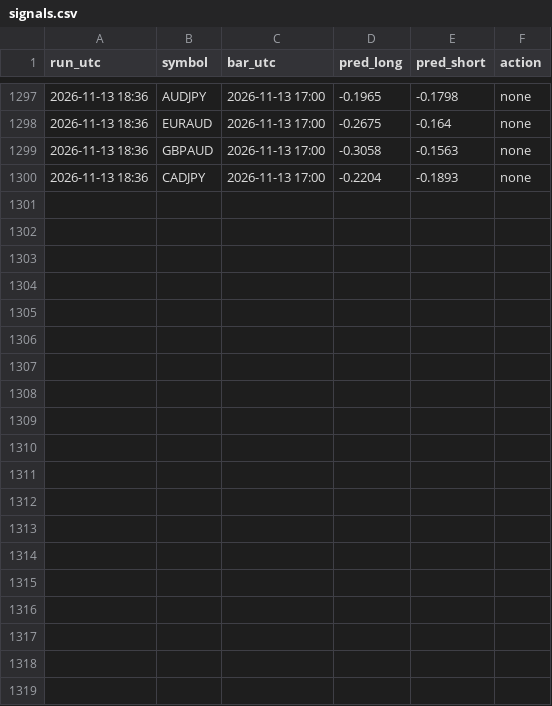
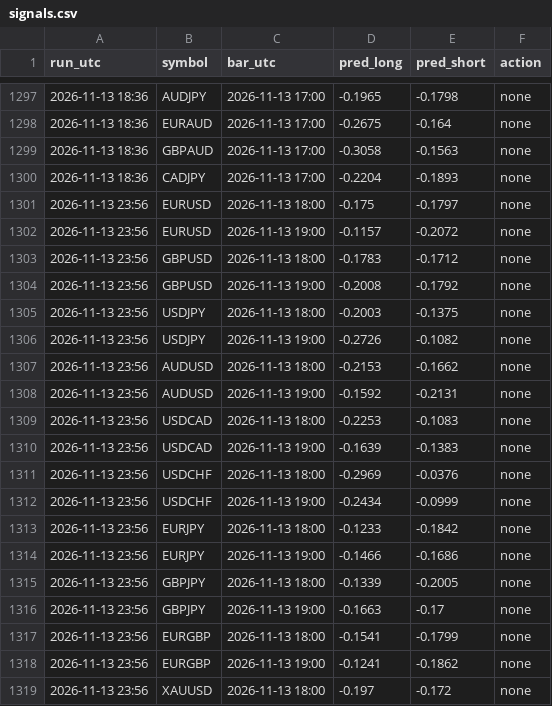
Before and after one commit to vimu41/ctm-ml-papertrader-, a CSV file: data/signals.csv, drawn as a sheet; only a part is shown, gaps mark what is left out; the diff covers the shown part only.

```diff
--- a/data/signals.csv
+++ b/data/signals.csv
@@ -1300 +1300,20 @@ run_utc,symbol,bar_utc,pred_long,pred_short,action
 2026-11-13 18:36,CADJPY,2026-11-13 17:00,-0.2204,-0.1893,none
+2026-11-13 23:56,EURUSD,2026-11-13 18:00,-0.175,-0.1797,none
+2026-11-13 23:56,EURUSD,2026-11-13 19:00,-0.1157,-0.2072,none
+2026-11-13 23:56,GBPUSD,2026-11-13 18:00,-0.1783,-0.1712,none
+2026-11-13 23:56,GBPUSD,2026-11-13 19:00,-0.2008,-0.1792,none
+2026-11-13 23:56,USDJPY,2026-11-13 18:00,-0.2003,-0.1375,none
+2026-11-13 23:56,USDJPY,2026-11-13 19:00,-0.2726,-0.1082,none
+2026-11-13 23:56,AUDUSD,2026-11-13 18:00,-0.2153,-0.1662,none
+2026-11-13 23:56,AUDUSD,2026-11-13 19:00,-0.1592,-0.2131,none
+2026-11-13 23:56,USDCAD,2026-11-13 18:00,-0.2253,-0.1083,none
+2026-11-13 23:56,USDCAD,2026-11-13 19:00,-0.1639,-0.1383,none
+2026-11-13 23:56,USDCHF,2026-11-13 18:00,-0.2969,-0.0376,none
+2026-11-13 23:56,USDCHF,2026-11-13 19:00,-0.2434,-0.0999,none
+2026-11-13 23:56,EURJPY,2026-11-13 18:00,-0.1233,-0.1842,none
+2026-11-13 23:56,EURJPY,2026-11-13 19:00,-0.1466,-0.1686,none
+2026-11-13 23:56,GBPJPY,2026-11-13 18:00,-0.1339,-0.2005,none
+2026-11-13 23:56,GBPJPY,2026-11-13 19:00,-0.1663,-0.17,none
+2026-11-13 23:56,EURGBP,2026-11-13 18:00,-0.1541,-0.1799,none
+2026-11-13 23:56,EURGBP,2026-11-13 19:00,-0.1241,-0.1862,none
+2026-11-13 23:56,XAUUSD,2026-11-13 18:00,-0.197,-0.172,none
```
Also changed, not shown: 11 added rows elsewhere in this file, 2 other files.
